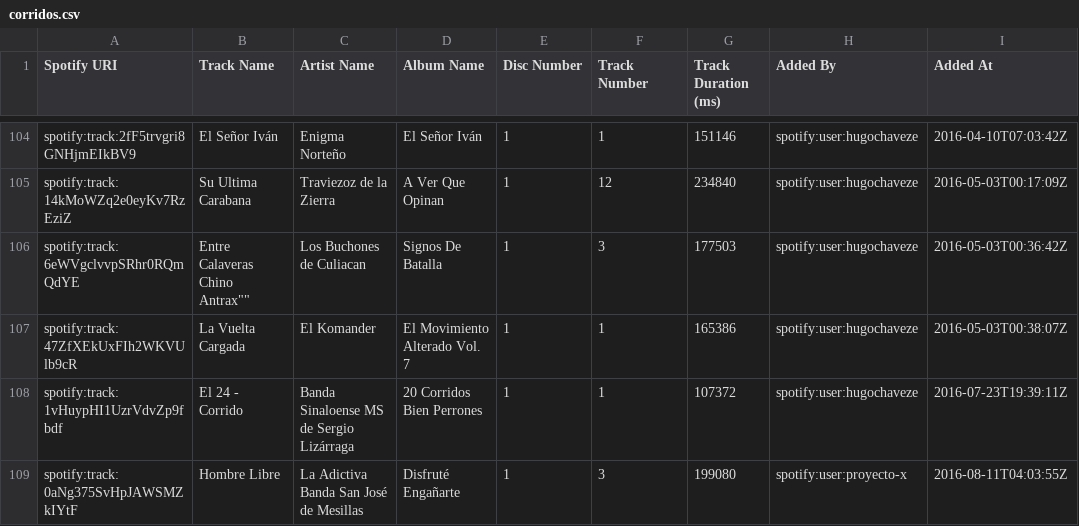
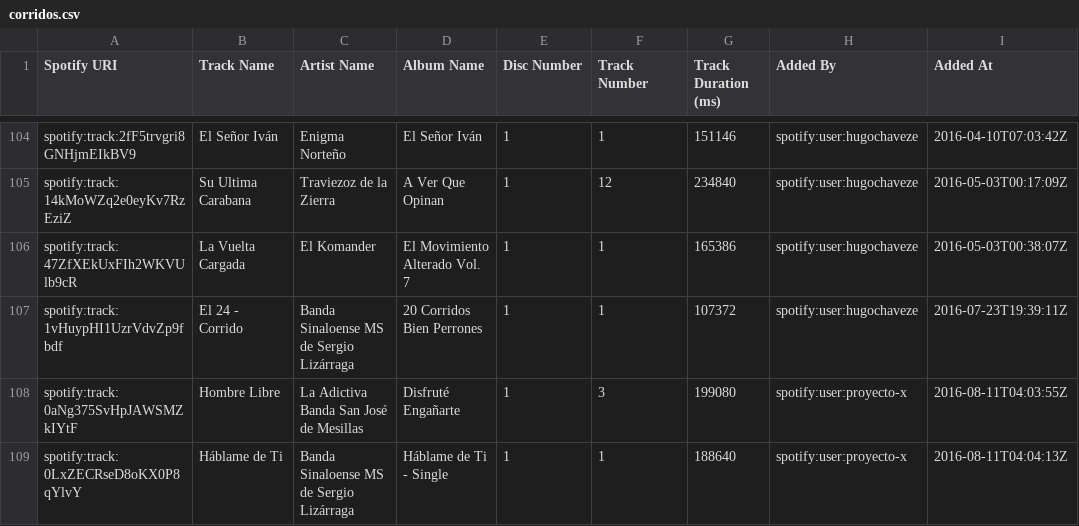
Before and after one commit to vhugoelosegui/pagina-amigurumis, a CSV file: corridos.csv, drawn as a sheet; only a part is shown, gaps mark what is left out; the shorter side is filled out with more unchanged rows.

Commit message:
Update corridos.csv

```diff
--- a/corridos.csv
+++ b/corridos.csv
@@ -105,3 +105,2 @@
 "spotify:track:14kMoWZq2e0eyKv7RzEziZ","Su Ultima Carabana","Traviezoz de la Zierra","A Ver Que Opinan","1","12","234840","spotify:user:hugochaveze","2016-05-03T00:17:09Z"
-"spotify:track:6eWVgclvvpSRhr0RQmQdYE","Entre Calaveras "Chino Antrax"","Los Buchones de Culiacan","Signos De Batalla","1","3","177503","spotify:user:hugochaveze","2016-05-03T00:36:42Z"
 "spotify:track:47ZfXEkUxFIh2WKVUlb9cR","La Vuelta Cargada","El Komander","El Movimiento Alterado Vol. 7","1","1","165386","spotify:user:hugochaveze","2016-05-03T00:38:07Z"
```
